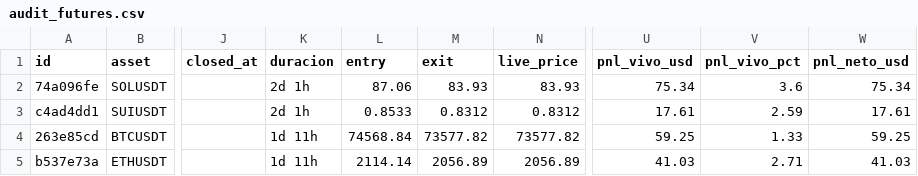
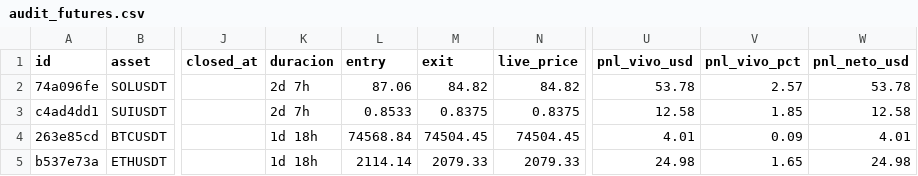
Before and after one commit to juanpabloruizru-boop/quant-arena, a CSV file: ledger/audit_futures.csv, drawn as a sheet; only a part is shown, gaps mark what is left out; the diff names each change by its address in the sheet, - before the commit and + after, or states it on an @@ line.

```diff
--- a/ledger/audit_futures.csv
+++ b/ledger/audit_futures.csv
-K2:K3 (duracion): 2d 1h
+K2:K3 (duracion): 2d 7h
-M2 (exit): 83.93
+M2 (exit): 84.82
-N2 (live_price): 83.93
+N2 (live_price): 84.82
-U2 (pnl_vivo_usd): 75.34
+U2 (pnl_vivo_usd): 53.78
-V2 (pnl_vivo_pct): 3.6
+V2 (pnl_vivo_pct): 2.57
-W2 (pnl_neto_usd): 75.34
+W2 (pnl_neto_usd): 53.78
-M3 (exit): 0.8312
+M3 (exit): 0.8375
-N3 (live_price): 0.8312
+N3 (live_price): 0.8375
-U3 (pnl_vivo_usd): 17.61
+U3 (pnl_vivo_usd): 12.58
-V3 (pnl_vivo_pct): 2.59
+V3 (pnl_vivo_pct): 1.85
-W3 (pnl_neto_usd): 17.61
+W3 (pnl_neto_usd): 12.58
-K4:K5 (duracion): 1d 11h
+K4:K5 (duracion): 1d 18h
-M4 (exit): 73577.82
+M4 (exit): 74504.45
-N4 (live_price): 73577.82
+N4 (live_price): 74504.45
-U4 (pnl_vivo_usd): 59.25
+U4 (pnl_vivo_usd): 4.01
-V4 (pnl_vivo_pct): 1.33
+V4 (pnl_vivo_pct): 0.09
-W4 (pnl_neto_usd): 59.25
+W4 (pnl_neto_usd): 4.01
-M5 (exit): 2056.89
+M5 (exit): 2079.33
-N5 (live_price): 2056.89
+N5 (live_price): 2079.33
-U5 (pnl_vivo_usd): 41.03
+U5 (pnl_vivo_usd): 24.98
-V5 (pnl_vivo_pct): 2.71
+V5 (pnl_vivo_pct): 1.65
-W5 (pnl_neto_usd): 41.03
+W5 (pnl_neto_usd): 24.98
```
Also changed, not shown: ledger/audit_spot.csv, ledger/trades_statistical_log.csv, 4 other files.
